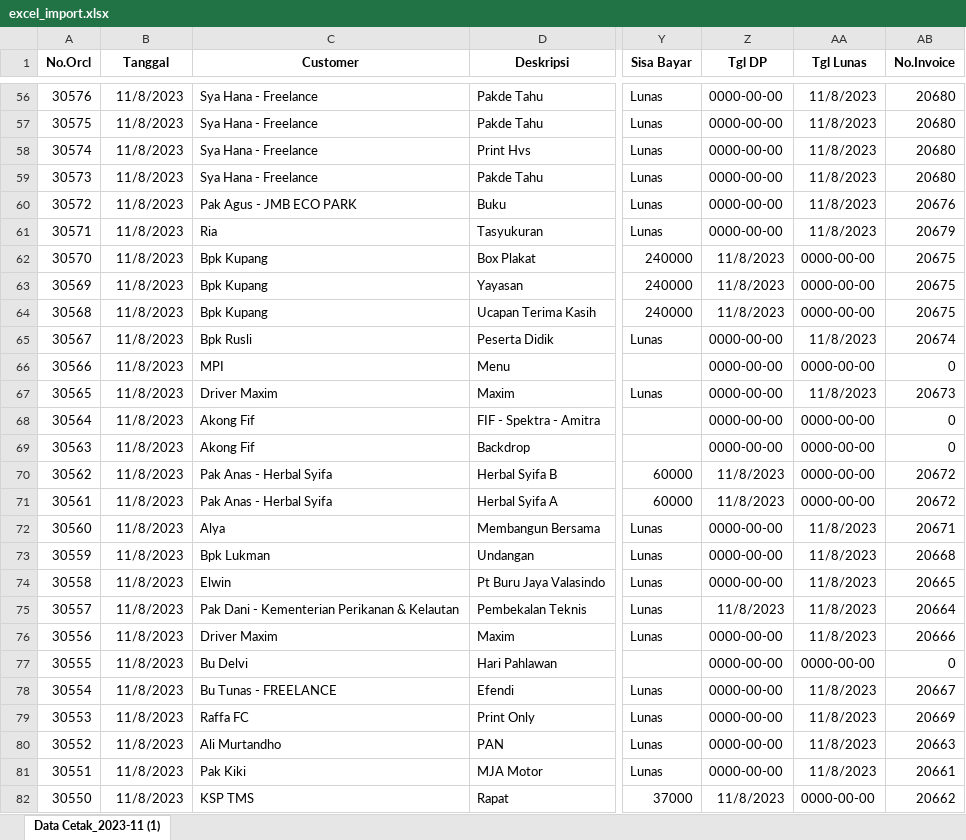
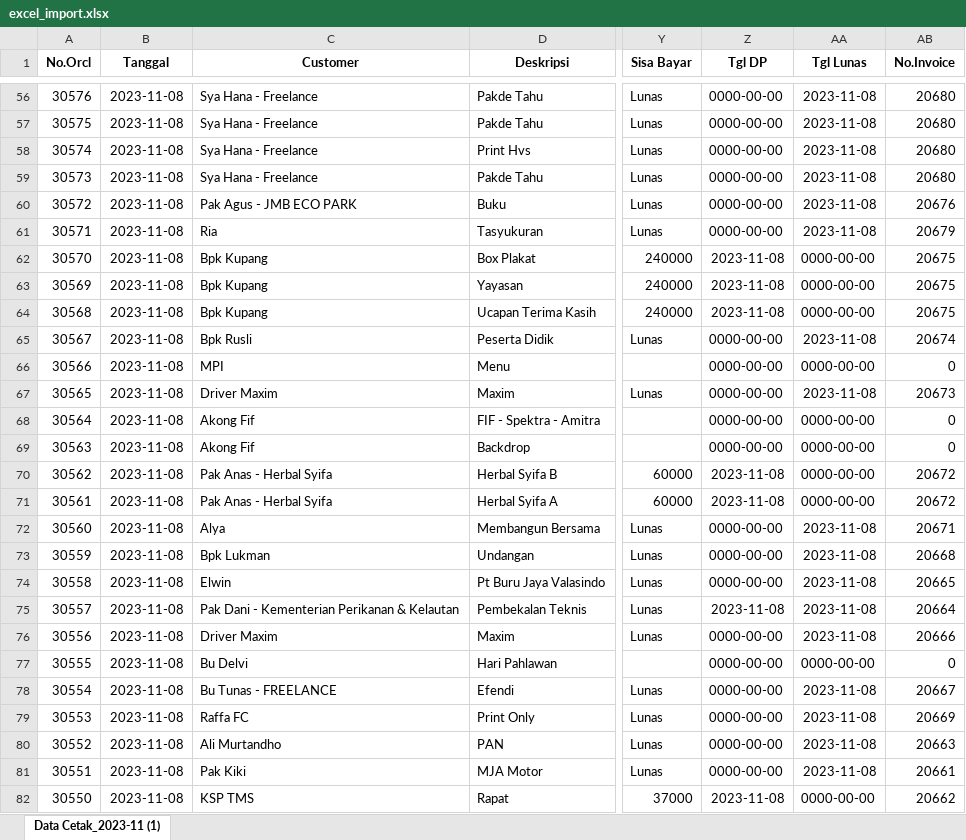
Before and after one commit to kevinxcode/uploader-spreadsheet, an Excel workbook: tmp/excel_import.xlsx, sheet Data Cetak_2023-11 (1), drawn as a sheet; only a part is shown, gaps mark what is left out; values as stored, in another font and other column widths than the file's, no borders; the diff covers the shown part only; the diff names each change by its address in the sheet, - before the commit and + after, or states it on an @@ line.

```diff
--- a/tmp/excel_import.xlsx (sheet Data Cetak_2023-11 (1))
+++ b/tmp/excel_import.xlsx (sheet Data Cetak_2023-11 (1))
-B56:B82 (Tanggal): 11/8/2023
+B56:B82 (Tanggal): 2023-11-08
-AA56:AA61 (Tgl Lunas): 11/8/2023
+AA56:AA61 (Tgl Lunas): 2023-11-08
-Z62:Z64 (Tgl DP): 11/8/2023
+Z62:Z64 (Tgl DP): 2023-11-08
-AA65 (Tgl Lunas): 11/8/2023
+AA65 (Tgl Lunas): 2023-11-08
-AA67 (Tgl Lunas): 11/8/2023
+AA67 (Tgl Lunas): 2023-11-08
-Z70:Z71 (Tgl DP): 11/8/2023
+Z70:Z71 (Tgl DP): 2023-11-08
-AA72:AA76 (Tgl Lunas): 11/8/2023
+AA72:AA76 (Tgl Lunas): 2023-11-08
-Z75 (Tgl DP): 11/8/2023
+Z75 (Tgl DP): 2023-11-08
-AA78:AA81 (Tgl Lunas): 11/8/2023
+AA78:AA81 (Tgl Lunas): 2023-11-08
-Z82 (Tgl DP): 11/8/2023
+Z82 (Tgl DP): 2023-11-08
```
Also changed, not shown: 813 edited cells elsewhere in this sheet, 4 other files.
